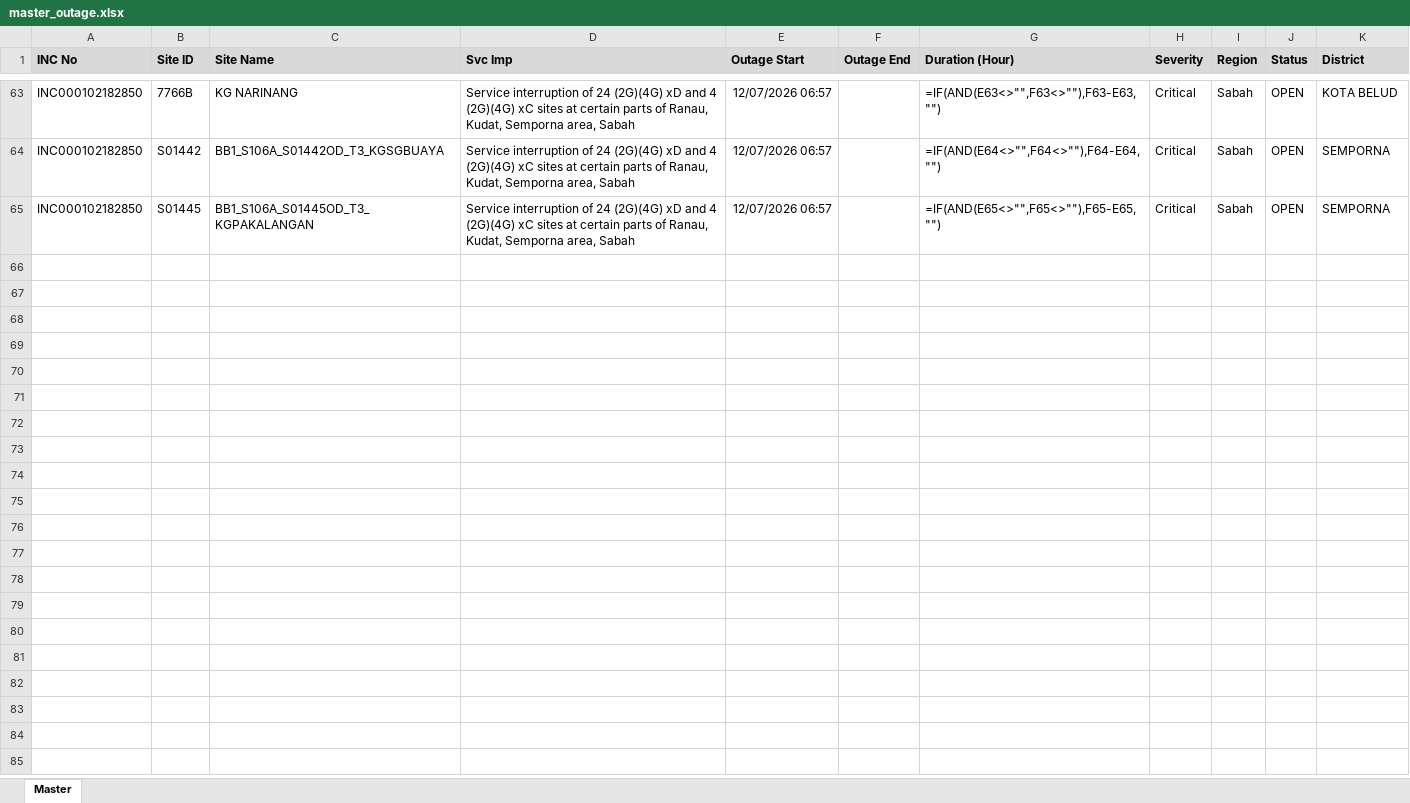
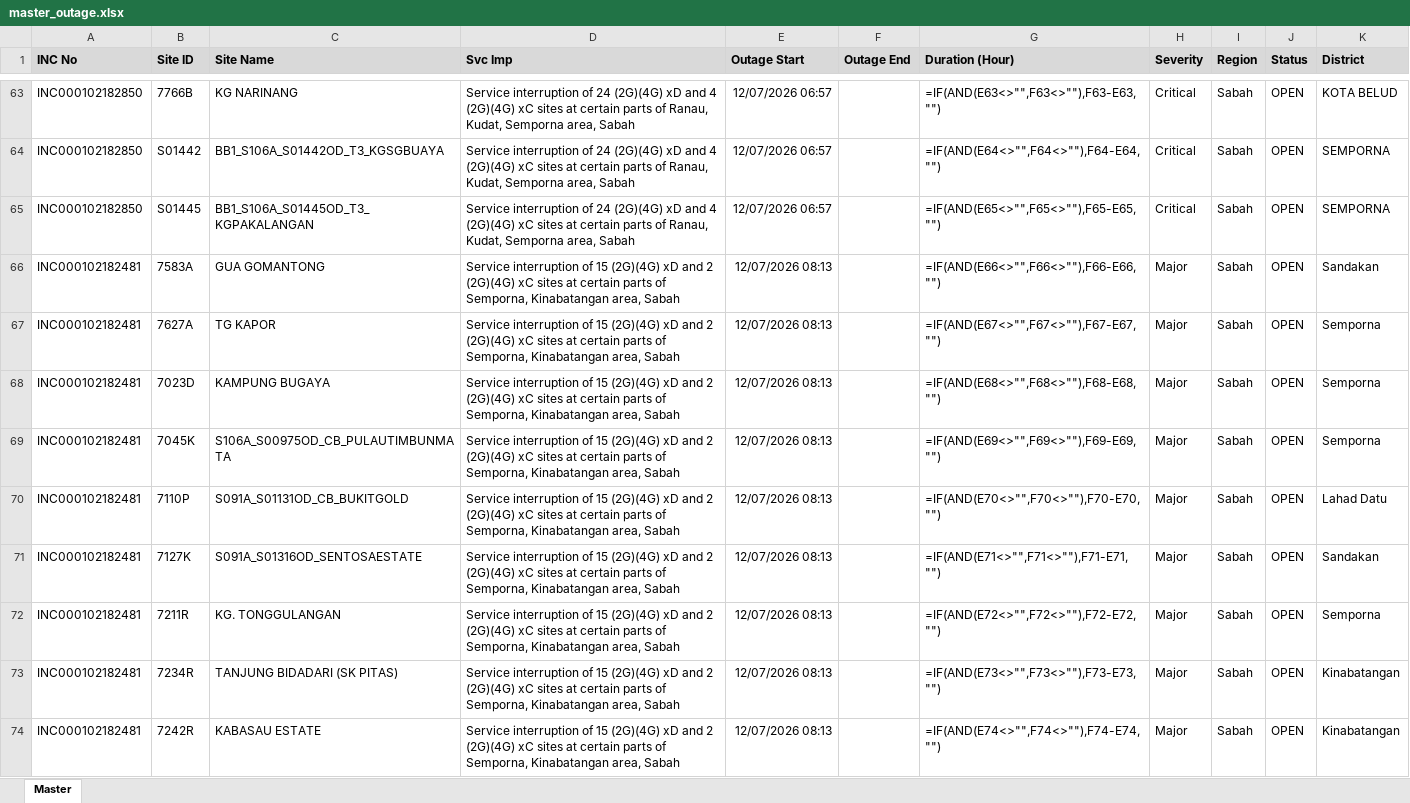
Before and after one commit to blueranger14/outage-master-repo-, an Excel workbook: master/master_outage.xlsx, sheet Master, drawn as a sheet; only a part is shown, gaps mark what is left out; values as stored, in another font and other column widths than the file's, no borders; formulas without a stored value are shown as written; the diff covers the shown part only; the diff names each change by its address in the sheet, - before the commit and + after, or states it on an @@ line.

```diff
--- a/master/master_outage.xlsx (sheet Master)
+++ b/master/master_outage.xlsx (sheet Master)
+row 66: INC000102182481 | 7583A | GUA GOMANTONG | Service interruption of 15 (2G)(4G) xD and 2 (2G)(4G) xC sites at certain parts of Semporna, Kinabatangan area, Sabah | 12/07/2026 08:13 |  | =IF(AND(E66<>"",F66<>""),F66-E66,"") | Major | Sabah | OPEN | Sandakan
+row 67: INC000102182481 | 7627A | TG KAPOR | Service interruption of 15 (2G)(4G) xD and 2 (2G)(4G) xC sites at certain parts of Semporna, Kinabatangan area, Sabah | 12/07/2026 08:13 |  | =IF(AND(E67<>"",F67<>""),F67-E67,"") | Major | Sabah | OPEN | Semporna
+row 68: INC000102182481 | 7023D | KAMPUNG BUGAYA | Service interruption of 15 (2G)(4G) xD and 2 (2G)(4G) xC sites at certain parts of Semporna, Kinabatangan area, Sabah | 12/07/2026 08:13 |  | =IF(AND(E68<>"",F68<>""),F68-E68,"") | Major | Sabah | OPEN | Semporna
+row 69: INC000102182481 | 7045K | S106A_S00975OD_CB_PULAUTIMBUNMATA | Service interruption of 15 (2G)(4G) xD and 2 (2G)(4G) xC sites at certain parts of Semporna, Kinabatangan area, Sabah | 12/07/2026 08:13 |  | =IF(AND(E69<>"",F69<>""),F69-E69,"") | Major | Sabah | OPEN | Semporna
+row 70: INC000102182481 | 7110P | S091A_S01131OD_CB_BUKITGOLD | Service interruption of 15 (2G)(4G) xD and 2 (2G)(4G) xC sites at certain parts of Semporna, Kinabatangan area, Sabah | 12/07/2026 08:13 |  | =IF(AND(E70<>"",F70<>""),F70-E70,"") | Major | Sabah | OPEN | Lahad Datu
+row 71: INC000102182481 | 7127K | S091A_S01316OD_SENTOSAESTATE | Service interruption of 15 (2G)(4G) xD and 2 (2G)(4G) xC sites at certain parts of Semporna, Kinabatangan area, Sabah | 12/07/2026 08:13 |  | =IF(AND(E71<>"",F71<>""),F71-E71,"") | Major | Sabah | OPEN | Sandakan
+row 72: INC000102182481 | 7211R | KG. TONGGULANGAN | Service interruption of 15 (2G)(4G) xD and 2 (2G)(4G) xC sites at certain parts of Semporna, Kinabatangan area, Sabah | 12/07/2026 08:13 |  | =IF(AND(E72<>"",F72<>""),F72-E72,"") | Major | Sabah | OPEN | Semporna
+row 73: INC000102182481 | 7234R | TANJUNG BIDADARI (SK PITAS) | Service interruption of 15 (2G)(4G) xD and 2 (2G)(4G) xC sites at certain parts of Semporna, Kinabatangan area, Sabah | 12/07/2026 08:13 |  | =IF(AND(E73<>"",F73<>""),F73-E73,"") | Major | Sabah | OPEN | Kinabatangan
+row 74: INC000102182481 | 7242R | KABASAU ESTATE | Service interruption of 15 (2G)(4G) xD and 2 (2G)(4G) xC sites at certain parts of Semporna, Kinabatangan area, Sabah | 12/07/2026 08:13 |  | =IF(AND(E74<>"",F74<>""),F74-E74,"") | Major | Sabah | OPEN | Kinabatangan
```
Also changed, not shown: 8 added rows elsewhere in this sheet, 1 other file.
